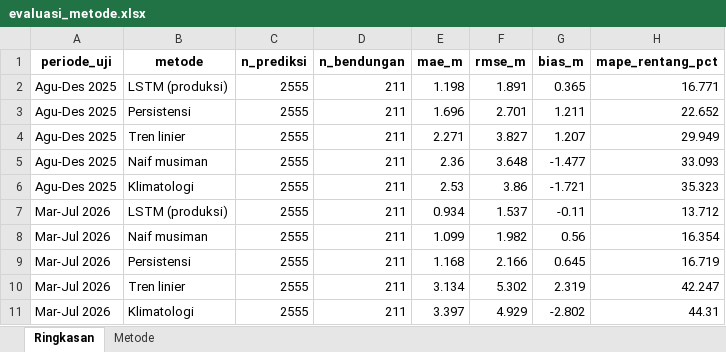
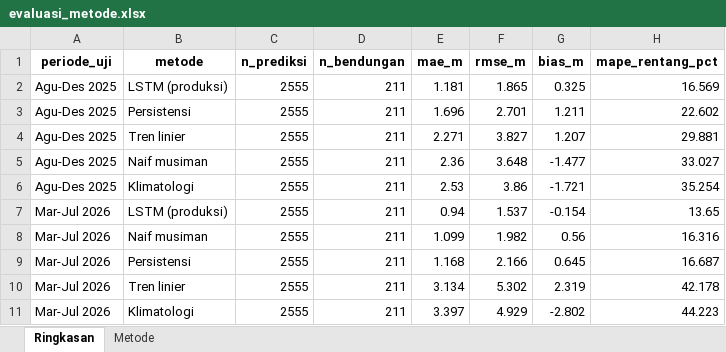
Before and after one commit to faradilahade/machine-learning-tma-pmb-2026, an Excel workbook: output/prediksi/evaluasi_metode.xlsx, sheet Ringkasan, drawn as a sheet; values as stored, in another font and other column widths than the file's, no borders; the diff names each change by its address in the sheet, - before the commit and + after, or states it on an @@ line.

```diff
--- a/output/prediksi/evaluasi_metode.xlsx (sheet Ringkasan)
+++ b/output/prediksi/evaluasi_metode.xlsx (sheet Ringkasan)
-E2 (mae_m): 1.198
+E2 (mae_m): 1.181
-F2 (rmse_m): 1.891
+F2 (rmse_m): 1.865
-G2 (bias_m): 0.365
+G2 (bias_m): 0.325
-H2 (mape_rentang_pct): 16.771
+H2 (mape_rentang_pct): 16.569
-H3 (mape_rentang_pct): 22.652
+H3 (mape_rentang_pct): 22.602
-H4 (mape_rentang_pct): 29.949
+H4 (mape_rentang_pct): 29.881
-H5 (mape_rentang_pct): 33.093
+H5 (mape_rentang_pct): 33.027
-H6 (mape_rentang_pct): 35.323
+H6 (mape_rentang_pct): 35.254
-E7 (mae_m): 0.934
+E7 (mae_m): 0.94
-G7 (bias_m): -0.11
+G7 (bias_m): -0.154
-H7 (mape_rentang_pct): 13.712
+H7 (mape_rentang_pct): 13.65
-H8 (mape_rentang_pct): 16.354
+H8 (mape_rentang_pct): 16.316
-H9 (mape_rentang_pct): 16.719
+H9 (mape_rentang_pct): 16.687
-H10 (mape_rentang_pct): 42.247
+H10 (mape_rentang_pct): 42.178
-H11 (mape_rentang_pct): 44.31
+H11 (mape_rentang_pct): 44.223
```
Also changed, not shown: data/processed/rekap_qc.xlsx, output/prediksi/akurasi_realisasi.xlsx, 36 other files.
